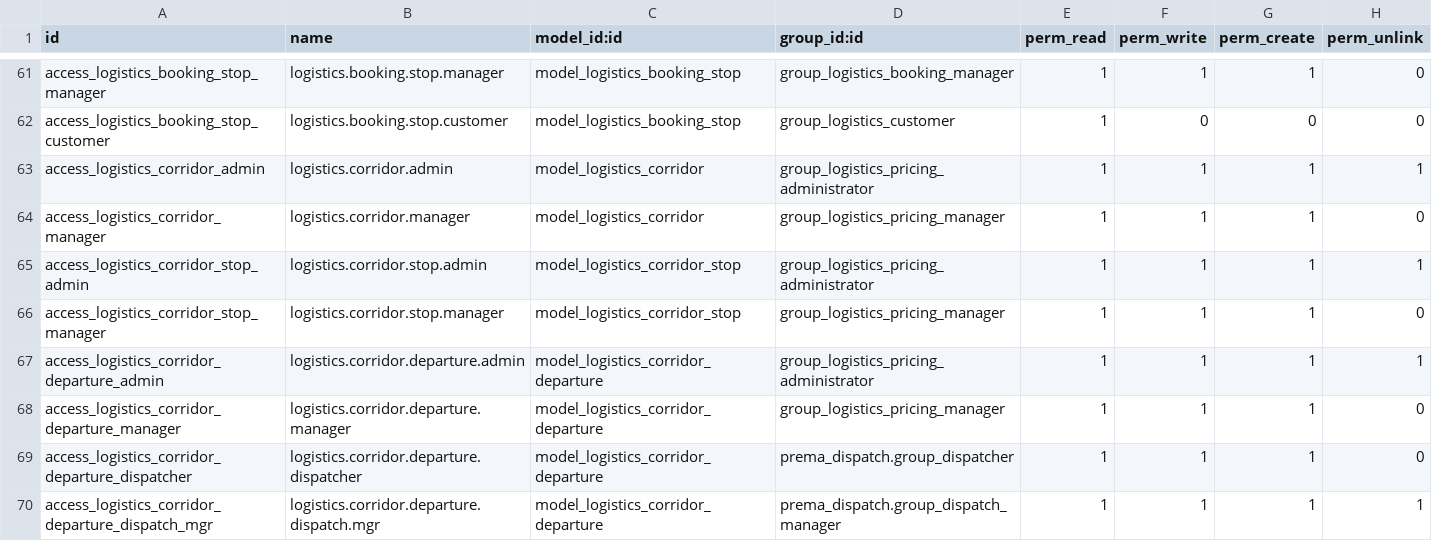
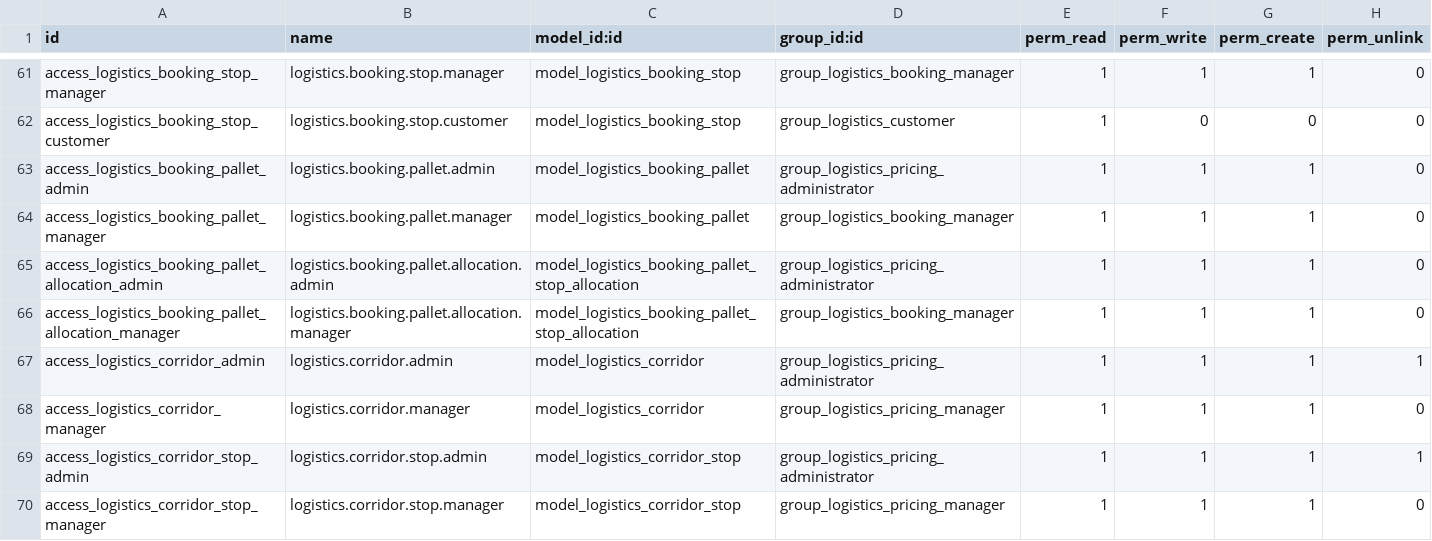
Before and after one commit to ahmadtibrahim/prema_dispatch, a CSV file: prema_logistics_booking/security/ir.model.access.csv, drawn as a sheet; only a part is shown, gaps mark what is left out; the shorter side is filled out with more unchanged rows.

Commit message:
fix(booking): grant staff access to pallet movements

```diff
--- a/prema_logistics_booking/security/ir.model.access.csv
+++ b/prema_logistics_booking/security/ir.model.access.csv
@@ -62,2 +62,6 @@ access_logistics_booking_stop_manager,logistics.booking.stop.manager,model_logis
 access_logistics_booking_stop_customer,logistics.booking.stop.customer,model_logistics_booking_stop,group_logistics_customer,1,0,0,0
+access_logistics_booking_pallet_admin,logistics.booking.pallet.admin,model_logistics_booking_pallet,group_logistics_pricing_administrator,1,1,1,0
+access_logistics_booking_pallet_manager,logistics.booking.pallet.manager,model_logistics_booking_pallet,group_logistics_booking_manager,1,1,1,0
+access_logistics_booking_pallet_allocation_admin,logistics.booking.pallet.allocation.admin,model_logistics_booking_pallet_stop_allocation,group_logistics_pricing_administrator,1,1,1,0
+access_logistics_booking_pallet_allocation_manager,logistics.booking.pallet.allocation.manager,model_logistics_booking_pallet_stop_allocation,group_logistics_booking_manager,1,1,1,0
 access_logistics_corridor_admin,logistics.corridor.admin,model_logistics_corridor,group_logistics_pricing_administrator,1,1,1,1
```
Also changed, not shown: 1 other file.
